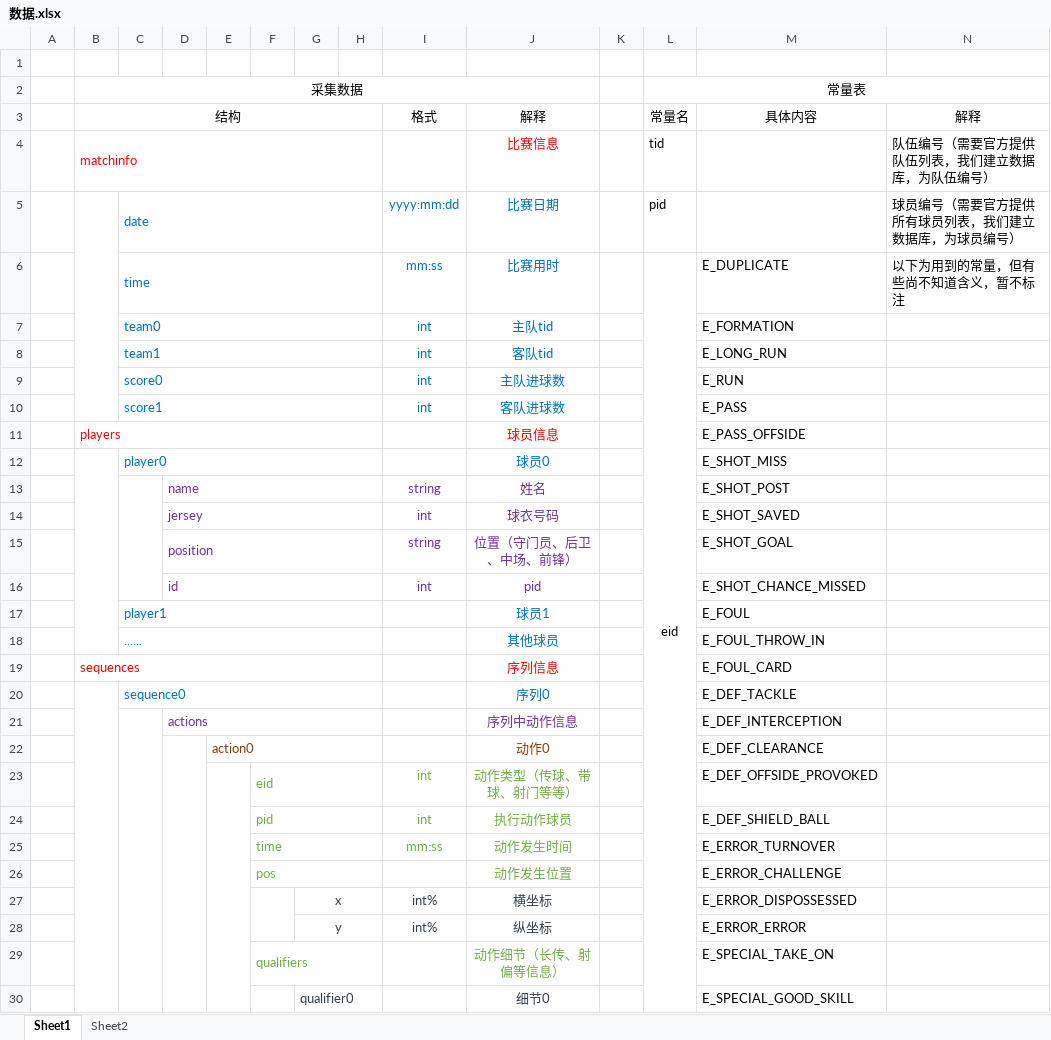
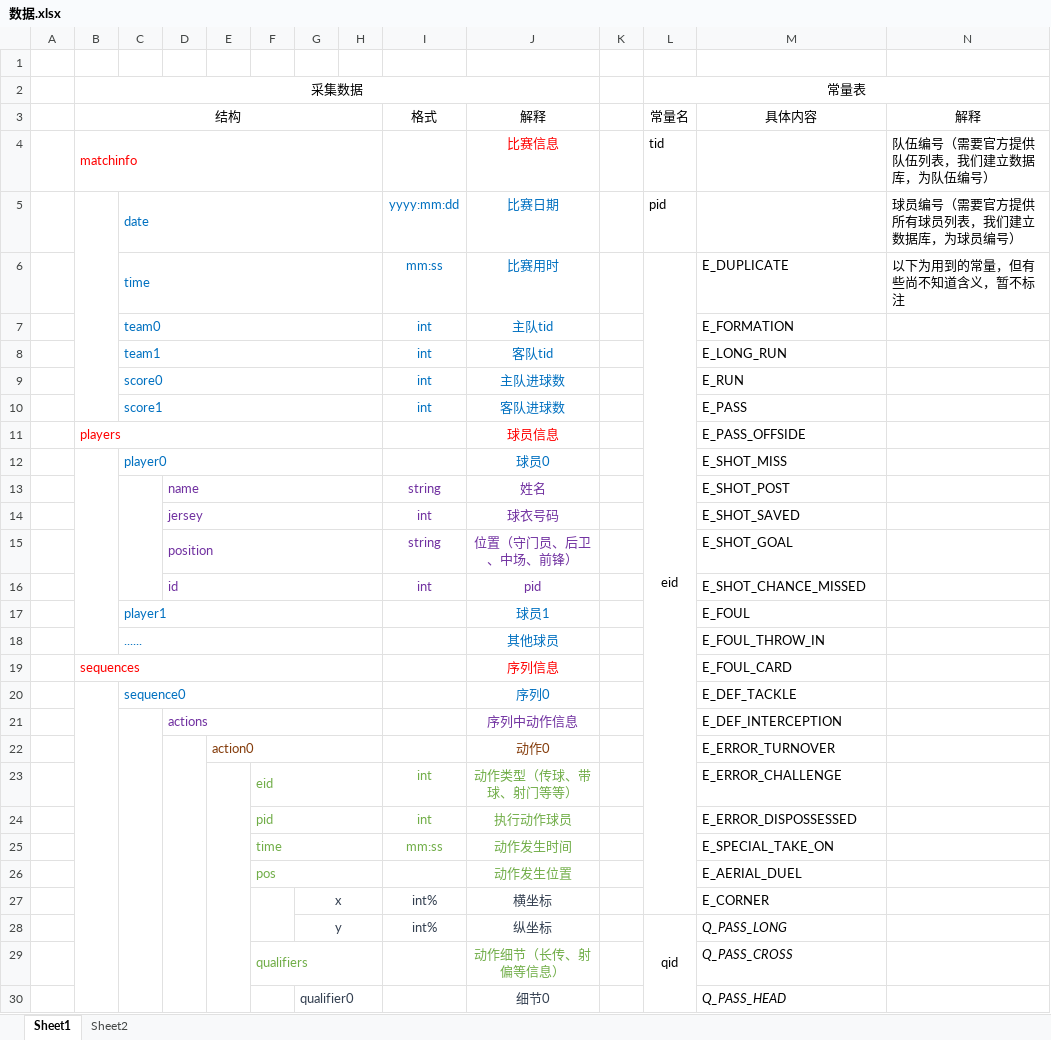
Before and after one commit to zjuzf/data_collector, an Excel workbook: 数据.xlsx, sheet Sheet1, drawn as a sheet; only a part is shown; values as stored, in another font and other column widths than the file's, no borders; the diff covers the shown part only; the diff names each change by its address in the sheet, - before the commit and + after, or states it on an @@ line.

Commit message:
update data

```diff
--- a/数据.xlsx (sheet Sheet1)
+++ b/数据.xlsx (sheet Sheet1)
-L6:L43 merged
+L6:L27 merged
-M22 (具体内容): E_DEF_CLEARANCE
+M22 (具体内容): E_ERROR_TURNOVER
-M23 (具体内容): E_DEF_OFFSIDE_PROVOKED
+M23 (具体内容): E_ERROR_CHALLENGE
-M24 (具体内容): E_DEF_SHIELD_BALL
+M24 (具体内容): E_ERROR_DISPOSSESSED
-M25 (具体内容): E_ERROR_TURNOVER
+M25 (具体内容): E_SPECIAL_TAKE_ON
-M26 (具体内容): E_ERROR_CHALLENGE
+M26 (具体内容): E_AERIAL_DUEL
-M27 (具体内容): E_ERROR_DISPOSSESSED
+M27 (具体内容): E_CORNER
-L28 (常量名): (empty)
+L28 (常量名): qid
+L28:L50 merged
-M28 (具体内容): E_ERROR_ERROR
+M28 (具体内容): Q_PASS_LONG
-M28:M30 italic: off
+M28:M30 italic: on
-M29 (具体内容): E_SPECIAL_TAKE_ON
+M29 (具体内容): Q_PASS_CROSS
-M30 (具体内容): E_SPECIAL_GOOD_SKILL
+M30 (具体内容): Q_PASS_HEAD
```
Also changed, not shown: 16 removed rows, 11 edited cells and cell formats elsewhere in this sheet.
